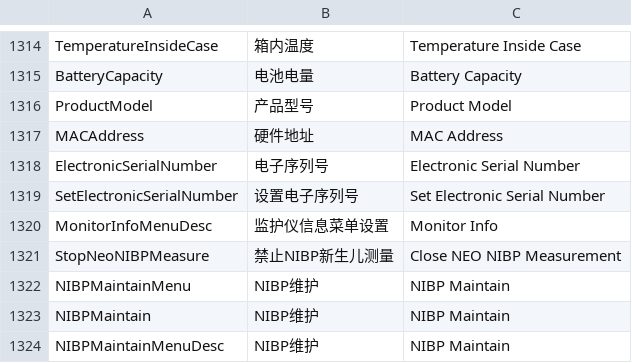
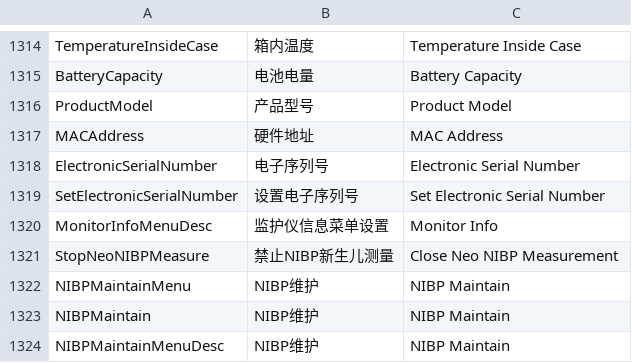
Before and after one commit to 519984307/Appciton, a CSV file: nPM/locale/locale.csv, drawn as a sheet; only a part is shown, gaps mark what is left out.

Commit message:
fix(translate): 修改翻译
Closes #1958

```diff
--- a/nPM/locale/locale.csv
+++ b/nPM/locale/locale.csv
@@ -1320,3 +1320,3 @@ SetElectronicSerialNumber,设置电子序列号,Set Electronic Serial Number
 MonitorInfoMenuDesc,监护仪信息菜单设置,Monitor Info
-StopNeoNIBPMeasure,禁止NIBP新生儿测量,Close NEO NIBP Measurement
+StopNeoNIBPMeasure,禁止NIBP新生儿测量,Close Neo NIBP Measurement
 NIBPMaintainMenu,NIBP维护,NIBP Maintain
```
